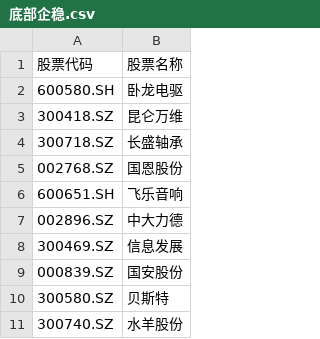
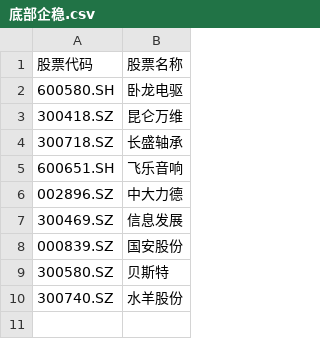
Before and after one commit to yin1990710/myFirstQT, a CSV file: 底部企稳20260808/底部企稳.csv, drawn as a sheet.

```diff
--- a/底部企稳20260808/底部企稳.csv
+++ b/底部企稳20260808/底部企稳.csv
@@ -4,3 +4,2 @@
 300718.SZ,长盛轴承
-002768.SZ,国恩股份
 600651.SH,飞乐音响
```
Also changed, not shown: 14 other files.
